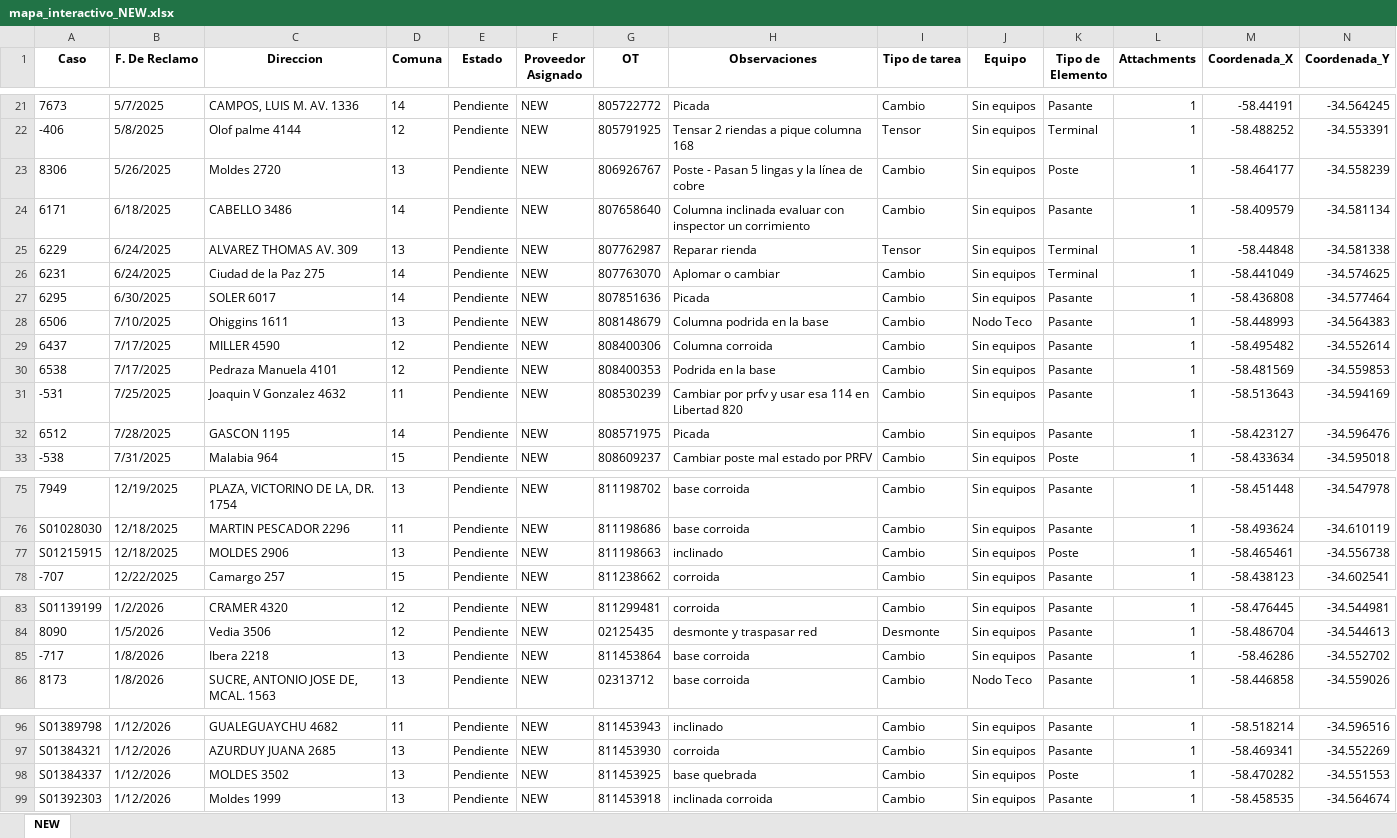
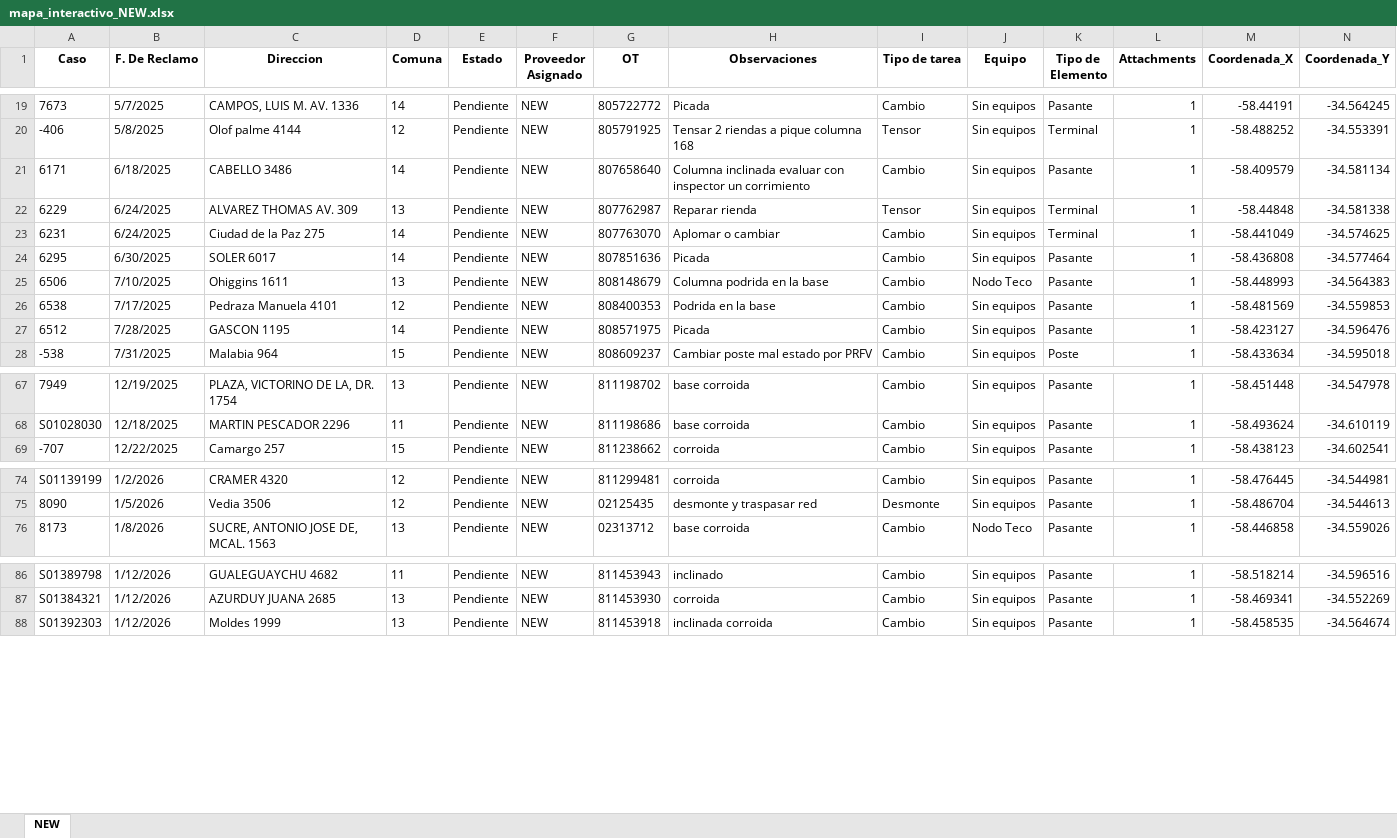
Before and after one commit to gestiondereclamosteco/new, an Excel workbook: mapa_interactivo_NEW.xlsx, sheet NEW, drawn as a sheet; only a part is shown, gaps mark what is left out; values as stored, in another font and other column widths than the file's, no borders; removed rows and columns are numbered as before the commit, all else as after; rows hold the shown columns only; the diff covers the shown part only; the diff names each change by its address in the sheet, - before the commit and + after, or states it on an @@ line.

```diff
--- a/mapa_interactivo_NEW.xlsx (sheet NEW)
+++ b/mapa_interactivo_NEW.xlsx (sheet NEW)
-row 23: 8306 | 5/26/2025 | Moldes 2720 | 13 | Pendiente | NEW | 806926767 | Poste - Pasan 5 lingas y la línea de cobre | Cambio | Sin equipos | Poste | 1 | -58.464177 | -34.558239
-row 29: 6437 | 7/17/2025 | MILLER 4590 | 12 | Pendiente | NEW | 808400306 | Columna corroida | Cambio | Sin equipos | Pasante | 1 | -58.495482 | -34.552614
-row 31: -531 | 7/25/2025 | Joaquin V Gonzalez 4632 | 11 | Pendiente | NEW | 808530239 | Cambiar por prfv y usar esa 114 en Libertad 820 | Cambio | Sin equipos | Pasante | 1 | -58.513643 | -34.594169
-row 77: S01215915 | 12/18/2025 | MOLDES 2906 | 13 | Pendiente | NEW | 811198663 | inclinado | Cambio | Sin equipos | Poste | 1 | -58.465461 | -34.556738
-row 85: -717 | 1/8/2026 | Ibera 2218 | 13 | Pendiente | NEW | 811453864 | base corroida | Cambio | Sin equipos | Pasante | 1 | -58.46286 | -34.552702
-row 98: S01384337 | 1/12/2026 | MOLDES 3502 | 13 | Pendiente | NEW | 811453925 | base quebrada | Cambio | Sin equipos | Poste | 1 | -58.470282 | -34.551553
```
Also changed, not shown: 3 added rows and 12 removed rows elsewhere in this sheet, 1 other file.
